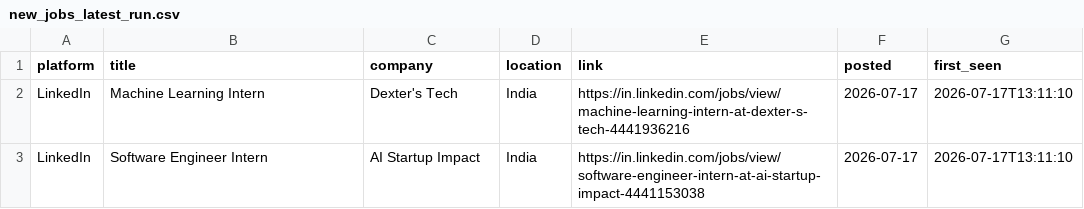
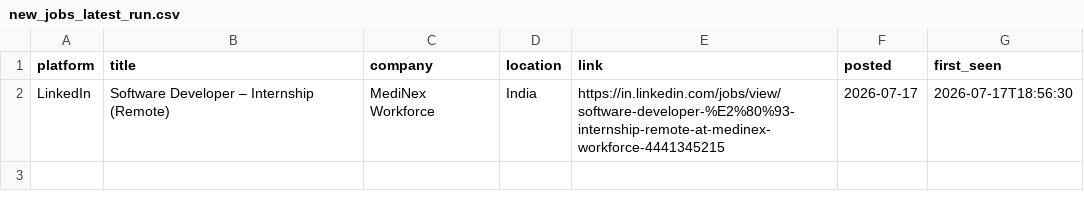
Before and after one commit to Kapilprajapat234/job-alert-bot, a CSV file: data/new_jobs_latest_run.csv, drawn as a sheet.

```diff
--- a/data/new_jobs_latest_run.csv
+++ b/data/new_jobs_latest_run.csv
@@ -1,3 +1,2 @@
 platform,title,company,location,link,posted,first_seen
-LinkedIn,Machine Learning Intern,Dexter's Tech,India,https://in.linkedin.com/jobs/view/machine-learning-intern-at-dexter-s-tech-4441936216,2026-07-17,2026-07-17T13:11:10
-LinkedIn,Software Engineer Intern,AI Startup Impact,India,https://in.linkedin.com/jobs/view/software-engineer-intern-at-ai-startup-impact-4441153038,2026-07-17,2026-07-17T13:11:10
+LinkedIn,Software Developer – Internship (Remote),MediNex Workforce,India,https://in.linkedin.com/jobs/view/software-developer-%E2%80%93-internship-remote-at-medinex-workforce-4441345215,2026-07-17,2026-07-17T18:56:30
```
Also changed, not shown: data/seen_jobs.csv, 1 other file.
